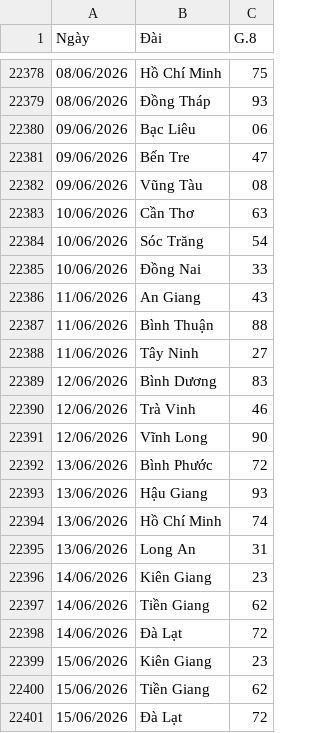
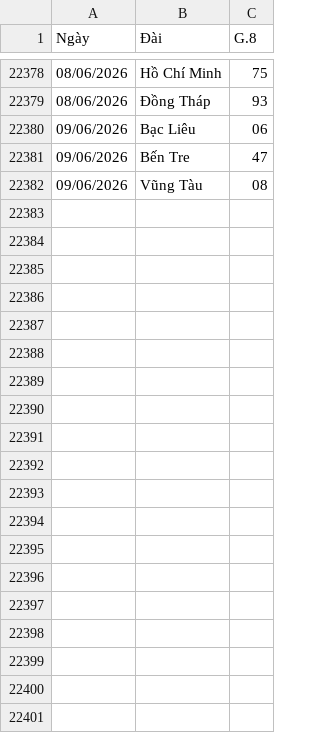
Before and after one commit to Nhanthichcode/-Du_Doan_XSKT, a CSV file: backend/xsmn_tong_hop_20_nam.csv, drawn as a sheet; only a part is shown, gaps mark what is left out.

Commit message:
update xsmn_tong_hop_20_nam.csv

```diff
--- a/backend/xsmn_tong_hop_20_nam.csv
+++ b/backend/xsmn_tong_hop_20_nam.csv
@@ -22382,20 +22382 @@
 09/06/2026,Vũng Tàu,08
-10/06/2026,Cần Thơ,63
-10/06/2026,Sóc Trăng,54
-10/06/2026,Đồng Nai,33
-11/06/2026,An Giang,43
-11/06/2026,Bình Thuận,88
-11/06/2026,Tây Ninh,27
-12/06/2026,Bình Dương,83
-12/06/2026,Trà Vinh,46
-12/06/2026,Vĩnh Long,90
-13/06/2026,Bình Phước,72
-13/06/2026,Hậu Giang,93
-13/06/2026,Hồ Chí Minh,74
-13/06/2026,Long An,31
-14/06/2026,Kiên Giang,23
-14/06/2026,Tiền Giang,62
-14/06/2026,Đà Lạt,72
-15/06/2026,Kiên Giang,23
-15/06/2026,Tiền Giang,62
-15/06/2026,Đà Lạt,72
```
